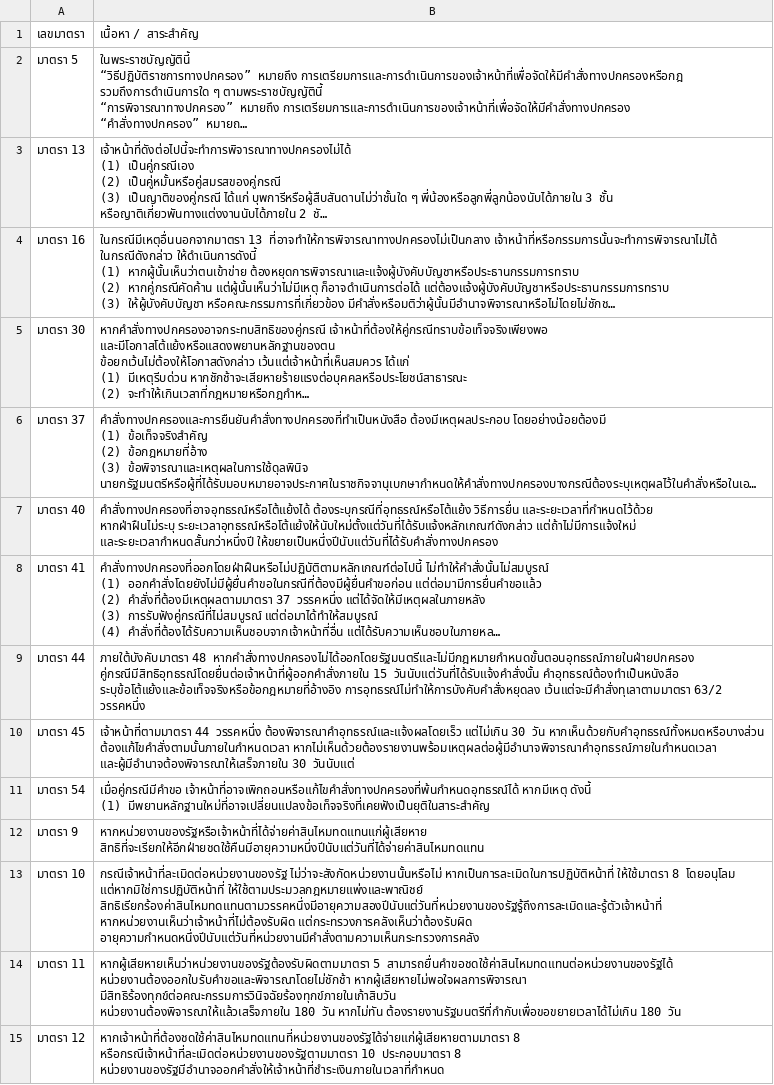
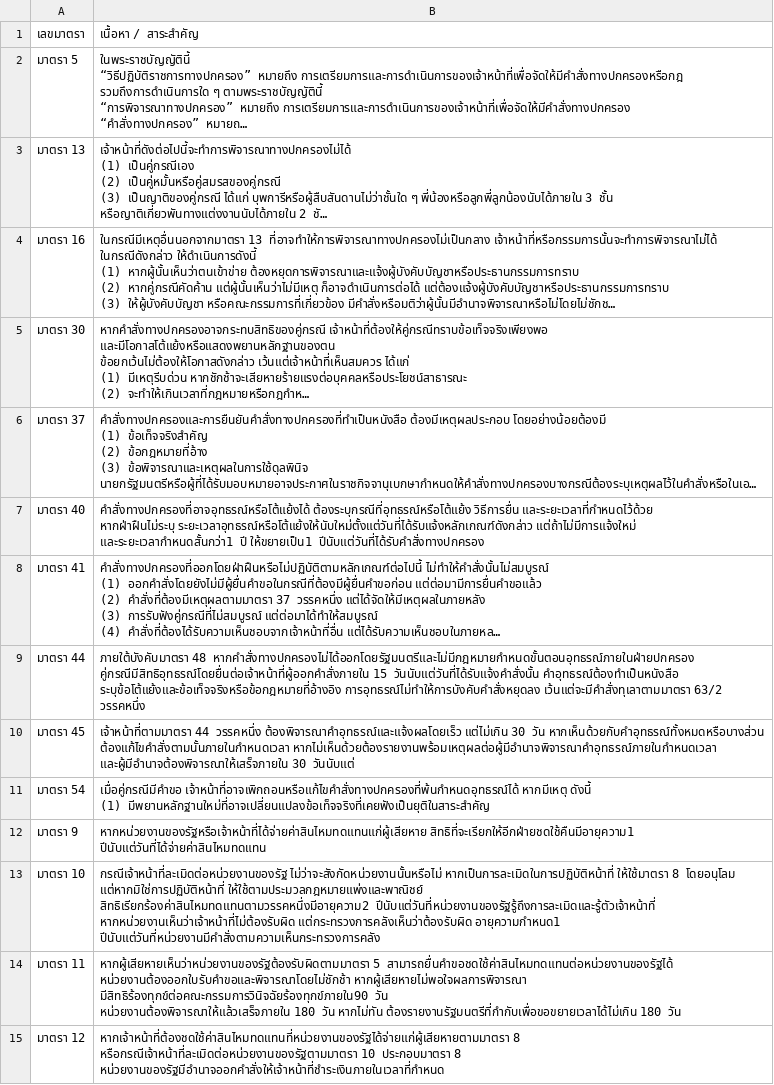
Before and after one commit to Ballzaa6/law-notes, a CSV file: ย่อมาตรา/ขาอาญา csv/ขาอาญาข้อ 10.csv, drawn as a sheet; long unchanged cells end in …; ↵ is a line break in a cell; the diff names each change by its address in the sheet, - before the commit and + after, or states it on an @@ line.

```diff
--- a/ย่อมาตรา/ขาอาญา csv/ขาอาญาข้อ 10.csv
+++ b/ย่อมาตรา/ขาอาญา csv/ขาอาญาข้อ 10.csv
-B7: …ระยะเวลาอุทธรณ์หรือโต้แย้งให้นับใหม่ตั้งแต่วันที่ได้รับแจ้งหลักเกณฑ์ดังกล่าว แต่ถ้าไม่มีการแจ้งใหม่ และระยะเวลากำหนดสั้นกว่าหนึ่งปี ให้ขยายเป็นหนึ่งปีนับแต่วันที่ได้รับคำสั่งทางปกครอง
+B7: …ระยะเวลาอุทธรณ์หรือโต้แย้งให้นับใหม่ตั้งแต่วันที่ได้รับแจ้งหลักเกณฑ์ดังกล่าว แต่ถ้าไม่มีการแจ้งใหม่ และระยะเวลากำหนดสั้นกว่า1 ปี ให้ขยายเป็น1 ปีนับแต่วันที่ได้รับคำสั่งทางปกครอง
-B12: หากหน่วยงานของรัฐหรือเจ้าหน้าที่ได้จ่ายค่าสินไหมทดแทนแก่ผู้เสียหาย สิทธิที่จะเรียกให้อีกฝ่ายชดใช้คืนมีอายุความหนึ่งปีนับแต่วันที่ได้จ่ายค่าสินไหมทดแทน
+B12: หากหน่วยงานของรัฐหรือเจ้าหน้าที่ได้จ่ายค่าสินไหมทดแทนแก่ผู้เสียหาย สิทธิที่จะเรียกให้อีกฝ่ายชดใช้คืนมีอายุความ1 ปีนับแต่วันที่ได้จ่ายค่าสินไหมทดแทน
-B13: …แต่หากมิใช่การปฏิบัติหน้าที่ ให้ใช้ตามประมวลกฎหมายแพ่งและพาณิชย์ ↵ สิทธิเรียกร้องค่าสินไหมทดแทนตามวรรคหนึ่งมีอายุความสองปีนับแต่วันที่หน่วยงานของรัฐรู้ถึงการละเมิดและรู้ตัวเจ้าหน้าที่ หากหน่วยงานเห็นว่าเจ้าหน้าที่ไม่ต้องรับผิด แต่กระทรวงการคลังเห็นว่าต้องรับผิด อายุความกำหนดหนึ่งปีนับแต่วันที่หน่วยงานมีคำสั่งตามความเห็นกระทรวงการคลัง
+B13: …แต่หากมิใช่การปฏิบัติหน้าที่ ให้ใช้ตามประมวลกฎหมายแพ่งและพาณิชย์ ↵ สิทธิเรียกร้องค่าสินไหมทดแทนตามวรรคหนึ่งมีอายุความ2 ปีนับแต่วันที่หน่วยงานของรัฐรู้ถึงการละเมิดและรู้ตัวเจ้าหน้าที่ หากหน่วยงานเห็นว่าเจ้าหน้าที่ไม่ต้องรับผิด แต่กระทรวงการคลังเห็นว่าต้องรับผิด อายุความกำหนด1 ปีนับแต่วันที่หน่วยงานมีคำสั่งตามความเห็นกระทรวงการคลัง
-B14: …หน่วยงานต้องออกใบรับคำขอและพิจารณาโดยไม่ชักช้า หากผู้เสียหายไม่พอใจผลการพิจารณา มีสิทธิร้องทุกข์ต่อคณะกรรมการวินิจฉัยร้องทุกข์ภายในเก้าสิบวัน ↵ หน่วยงานต้องพิจารณาให้แล้วเสร็จภายใน 180…
+B14: …หน่วยงานต้องออกใบรับคำขอและพิจารณาโดยไม่ชักช้า หากผู้เสียหายไม่พอใจผลการพิจารณา มีสิทธิร้องทุกข์ต่อคณะกรรมการวินิจฉัยร้องทุกข์ภายใน90 วัน ↵ หน่วยงานต้องพิจารณาให้แล้วเสร็จภายใน 180…
```
Also changed, not shown: ย่อมาตรา/ขาอาญา csv/ขาอาญาข้อ 4.csv, ย่อมาตรา/ขาอาญา csv/ขาอาญาข้อ 5-6.csv, 25 other files.
